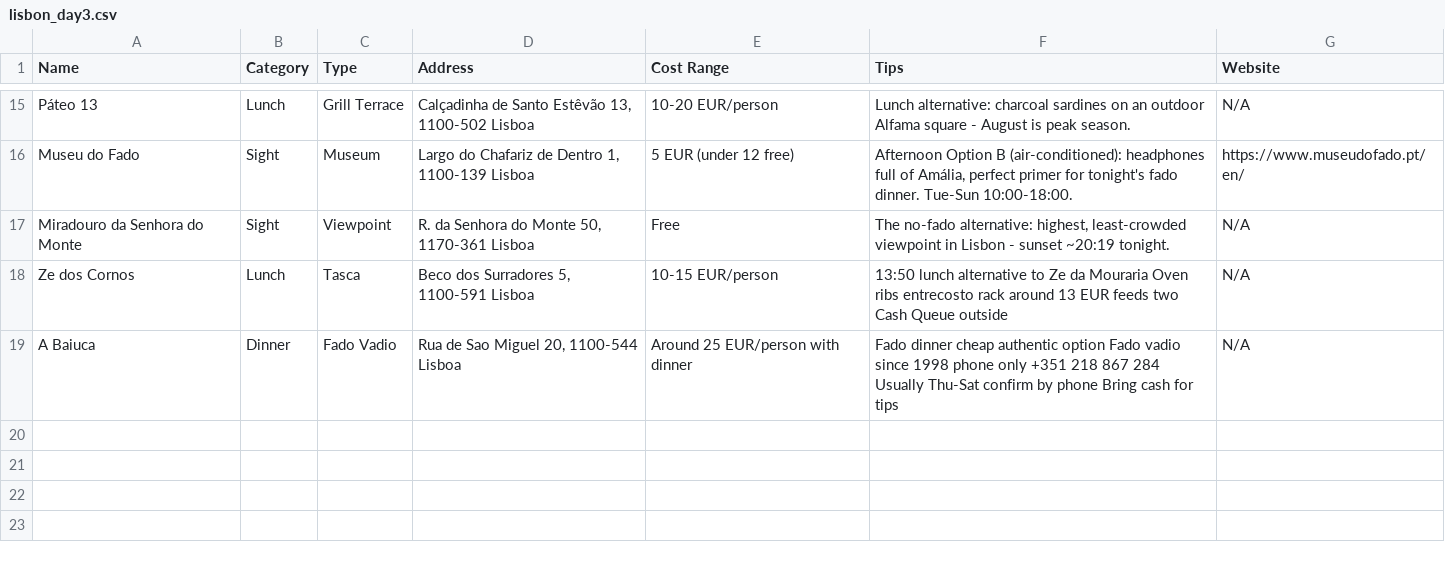
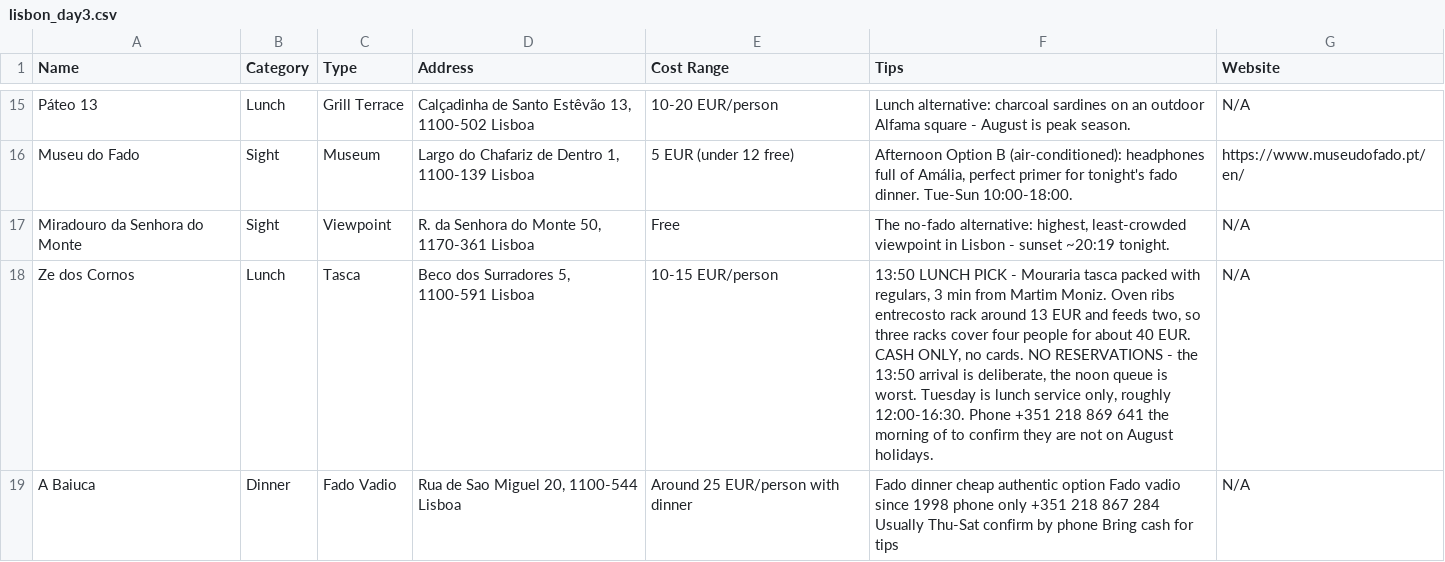
Before and after one commit to syavaYki/euro-trip-2026, a CSV file: docs/goog-map-data/lisbon_day3.csv, drawn as a sheet; only a part is shown, gaps mark what is left out.

```diff
--- a/docs/goog-map-data/lisbon_day3.csv
+++ b/docs/goog-map-data/lisbon_day3.csv
@@ -17,3 +17,3 @@ Museu do Fado,Sight,Museum,"Largo do Chafariz de Dentro 1, 1100-139 Lisboa","5 E
 Miradouro da Senhora do Monte,Sight,Viewpoint,"R. da Senhora do Monte 50, 1170-361 Lisboa",Free,"The no-fado alternative: highest, least-crowded viewpoint in Lisbon - sunset ~20:19 tonight.",N/A
-Ze dos Cornos,Lunch,Tasca,"Beco dos Surradores 5, 1100-591 Lisboa","10-15 EUR/person","13:50 lunch alternative to Ze da Mouraria Oven ribs entrecosto rack around 13 EUR feeds two Cash Queue outside",N/A
+Ze dos Cornos,Lunch,Tasca,"Beco dos Surradores 5, 1100-591 Lisboa","10-15 EUR/person","13:50 LUNCH PICK - Mouraria tasca packed with regulars, 3 min from Martim Moniz. Oven ribs entrecosto rack around 13 EUR and feeds two, so three racks cover four people for about 40 EUR. CASH ONLY, no cards. NO RESERVATIONS - the 13:50 arrival is deliberate, the noon queue is worst. Tuesday is lunch service only, roughly 12:00-16:30. Phone +351 218 869 641 the morning of to confirm they are not on August holidays.",N/A
 A Baiuca,Dinner,Fado Vadio,"Rua de Sao Miguel 20, 1100-544 Lisboa","Around 25 EUR/person with dinner","Fado dinner cheap authentic option Fado vadio since 1998 phone only +351 218 867 284 Usually Thu-Sat confirm by phone Bring cash for tips",N/A
```
Also changed, not shown: docs/goog-map-data/barcelona_day5_option_a.csv, docs/goog-map-data/barcelona_restaurants.csv, 17 other files.
